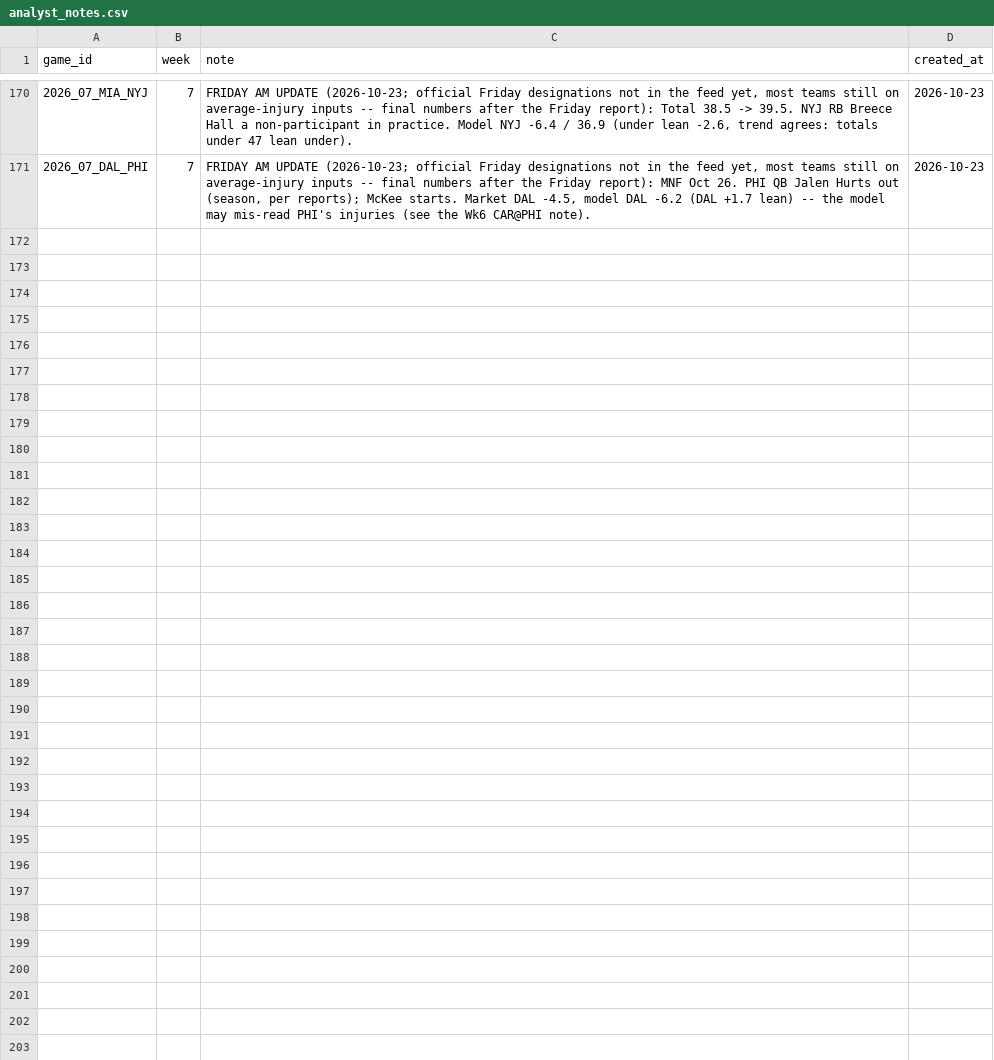
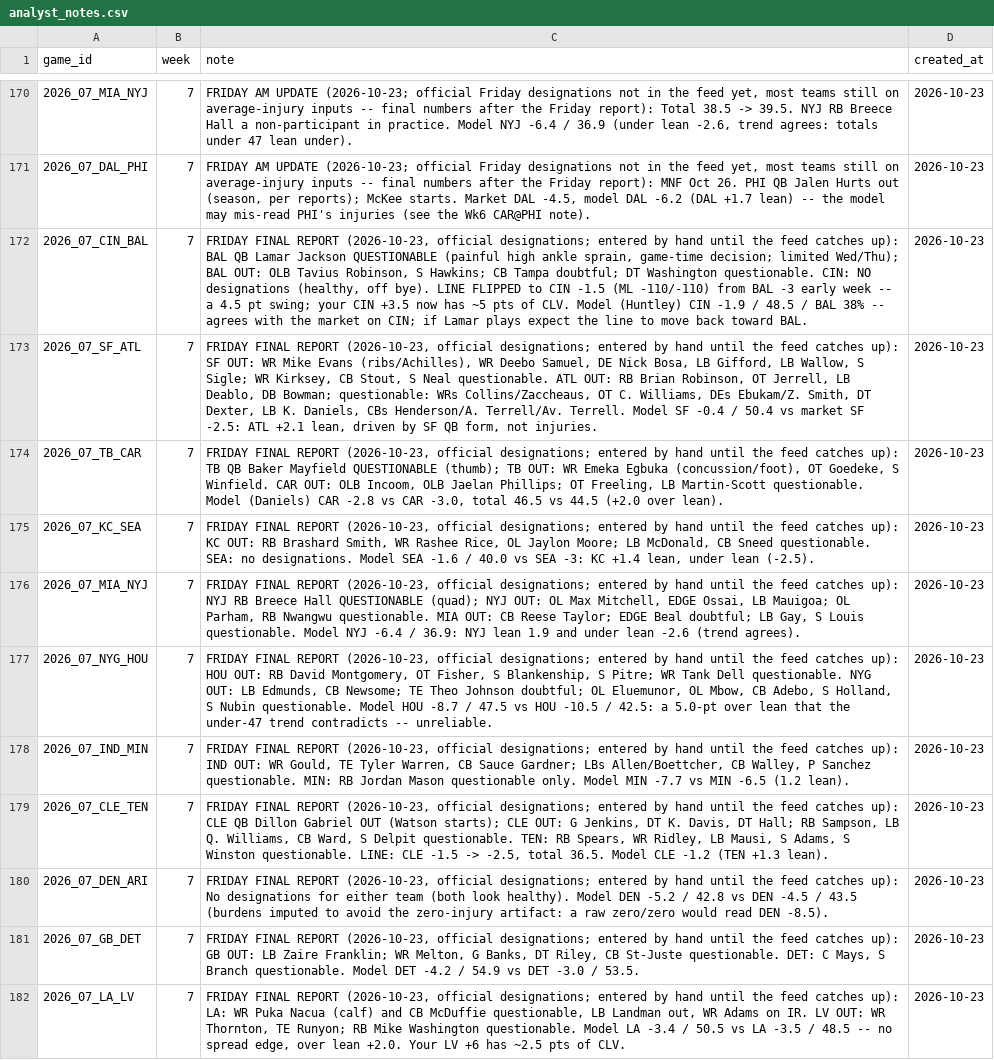
Before and after one commit to yangitangi/nfl-model, a CSV file: outputs/analyst_notes.csv, drawn as a sheet; only a part is shown, gaps mark what is left out; the diff names each change by its address in the sheet, - before the commit and + after, or states it on an @@ line.

```diff
--- a/outputs/analyst_notes.csv
+++ b/outputs/analyst_notes.csv
+row 172: 2026_07_CIN_BAL | 7 | FRIDAY FINAL REPORT (2026-10-23, official designations; entered by hand until the feed catches up): BAL QB Lamar Jackson QUESTIONABLE (painful high ankle sprain, game-time decision; limited Wed/Thu); BAL OUT: OLB Tavius Robinson, S Hawkins; CB Tampa doubtful; DT Washington questionable. CIN: NO designations (healthy, off bye). LINE FLIPPED to CIN -1.5 (ML -110/-110) from BAL -3 early week -- a 4.5 pt swing; your CIN +3.5 now has ~5 pts of CLV. Model (Huntley) CIN -1.9 / 48.5 / BAL 38% -- agrees with the market on CIN; if Lamar plays expect the line to move back toward BAL. | 2026-10-23
+row 173: 2026_07_SF_ATL | 7 | FRIDAY FINAL REPORT (2026-10-23, official designations; entered by hand until the feed catches up): SF OUT: WR Mike Evans (ribs/Achilles), WR Deebo Samuel, DE Nick Bosa, LB Gifford, LB Wallow, S Sigle; WR Kirksey, CB Stout, S Neal questionable. ATL OUT: RB Brian Robinson, OT Jerrell, LB Deablo, DB Bowman; questionable: WRs Collins/Zaccheaus, OT C. Williams, DEs Ebukam/Z. Smith, DT Dexter, LB K. Daniels, CBs Henderson/A. Terrell/Av. Terrell. Model SF -0.4 / 50.4 vs market SF -2.5: ATL +2.1 lean, driven by SF QB form, not injuries. | 2026-10-23
+row 174: 2026_07_TB_CAR | 7 | FRIDAY FINAL REPORT (2026-10-23, official designations; entered by hand until the feed catches up): TB QB Baker Mayfield QUESTIONABLE (thumb); TB OUT: WR Emeka Egbuka (concussion/foot), OT Goedeke, S Winfield. CAR OUT: OLB Incoom, OLB Jaelan Phillips; OT Freeling, LB Martin-Scott questionable. Model (Daniels) CAR -2.8 vs CAR -3.0, total 46.5 vs 44.5 (+2.0 over lean). | 2026-10-23
+row 175: 2026_07_KC_SEA | 7 | FRIDAY FINAL REPORT (2026-10-23, official designations; entered by hand until the feed catches up): KC OUT: RB Brashard Smith, WR Rashee Rice, OL Jaylon Moore; LB McDonald, CB Sneed questionable. SEA: no designations. Model SEA -1.6 / 40.0 vs SEA -3: KC +1.4 lean, under lean (-2.5). | 2026-10-23
+row 176: 2026_07_MIA_NYJ | 7 | FRIDAY FINAL REPORT (2026-10-23, official designations; entered by hand until the feed catches up): NYJ RB Breece Hall QUESTIONABLE (quad); NYJ OUT: OL Max Mitchell, EDGE Ossai, LB Mauigoa; OL Parham, RB Nwangwu questionable. MIA OUT: CB Reese Taylor; EDGE Beal doubtful; LB Gay, S Louis questionable. Model NYJ -6.4 / 36.9: NYJ lean 1.9 and under lean -2.6 (trend agrees). | 2026-10-23
+row 177: 2026_07_NYG_HOU | 7 | FRIDAY FINAL REPORT (2026-10-23, official designations; entered by hand until the feed catches up): HOU OUT: RB David Montgomery, OT Fisher, S Blankenship, S Pitre; WR Tank Dell questionable. NYG OUT: LB Edmunds, CB Newsome; TE Theo Johnson doubtful; OL Eluemunor, OL Mbow, CB Adebo, S Holland, S Nubin questionable. Model HOU -8.7 / 47.5 vs HOU -10.5 / 42.5: a 5.0-pt over lean that the under-47 trend contradicts -- unreliable. | 2026-10-23
+row 178: 2026_07_IND_MIN | 7 | FRIDAY FINAL REPORT (2026-10-23, official designations; entered by hand until the feed catches up): IND OUT: WR Gould, TE Tyler Warren, CB Sauce Gardner; LBs Allen/Boettcher, CB Walley, P Sanchez questionable. MIN: RB Jordan Mason questionable only. Model MIN -7.7 vs MIN -6.5 (1.2 lean). | 2026-10-23
+row 179: 2026_07_CLE_TEN | 7 | FRIDAY FINAL REPORT (2026-10-23, official designations; entered by hand until the feed catches up): CLE QB Dillon Gabriel OUT (Watson starts); CLE OUT: G Jenkins, DT K. Davis, DT Hall; RB Sampson, LB Q. Williams, CB Ward, S Delpit questionable. TEN: RB Spears, WR Ridley, LB Mausi, S Adams, S Winston questionable. LINE: CLE -1.5 -> -2.5, total 36.5. Model CLE -1.2 (TEN +1.3 lean). | 2026-10-23
+row 180: 2026_07_DEN_ARI | 7 | FRIDAY FINAL REPORT (2026-10-23, official designations; entered by hand until the feed catches up): No designations for either team (both look healthy). Model DEN -5.2 / 42.8 vs DEN -4.5 / 43.5 (burdens imputed to avoid the zero-injury artifact: a raw zero/zero would read DEN -8.5). | 2026-10-23
+row 181: 2026_07_GB_DET | 7 | FRIDAY FINAL REPORT (2026-10-23, official designations; entered by hand until the feed catches up): GB OUT: LB Zaire Franklin; WR Melton, G Banks, DT Riley, CB St-Juste questionable. DET: C Mays, S Branch questionable. Model DET -4.2 / 54.9 vs DET -3.0 / 53.5. | 2026-10-23
+row 182: 2026_07_LA_LV | 7 | FRIDAY FINAL REPORT (2026-10-23, official designations; entered by hand until the feed catches up): LA: WR Puka Nacua (calf) and CB McDuffie questionable, LB Landman out, WR Adams on IR. LV OUT: WR Thornton, TE Runyon; RB Mike Washington questionable. Model LA -3.4 / 50.5 vs LA -3.5 / 48.5 -- no spread edge, over lean +2.0. Your LV +6 has ~2.5 pts of CLV. | 2026-10-23
```
Also changed, not shown: 3 other files.
